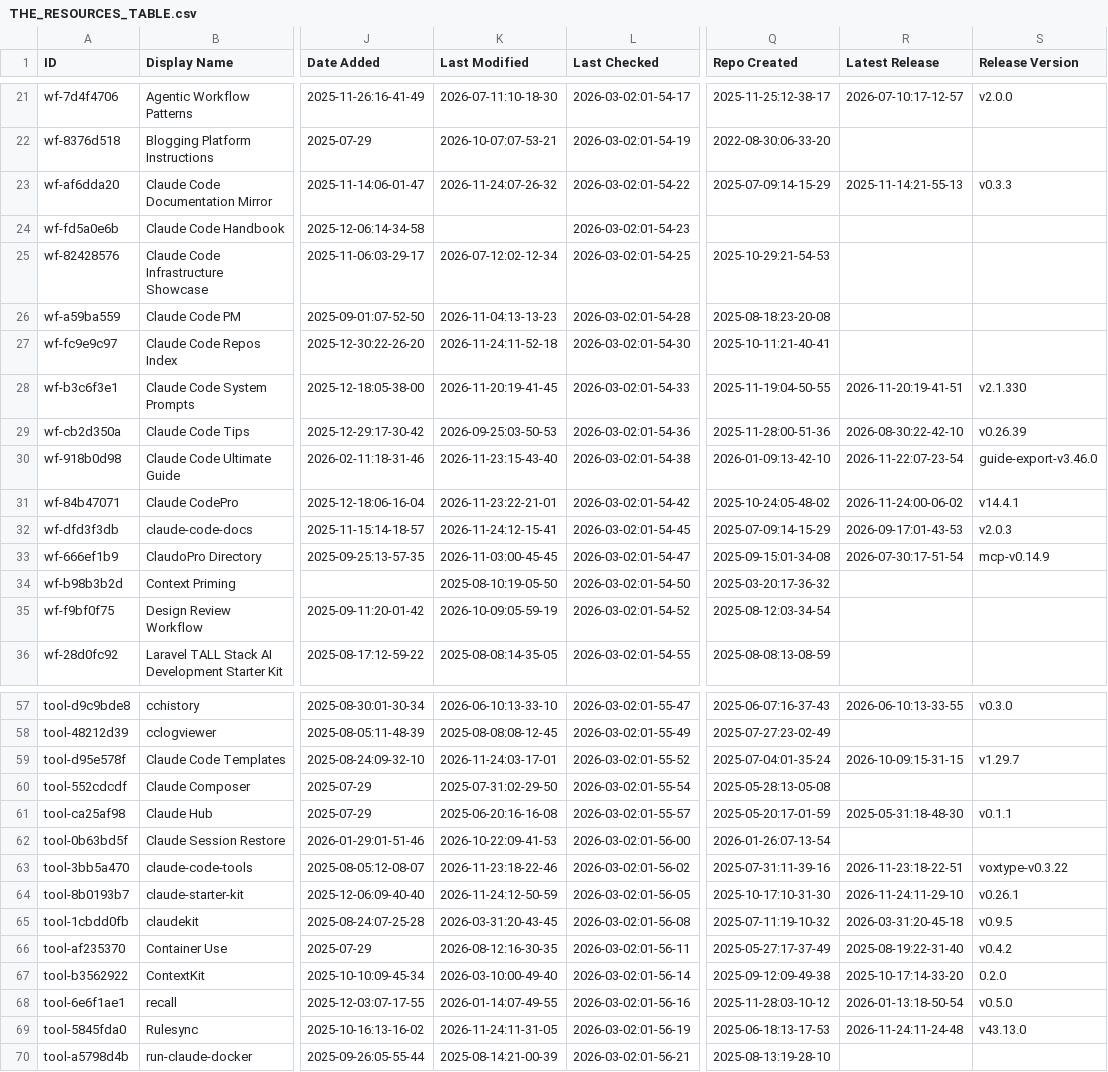
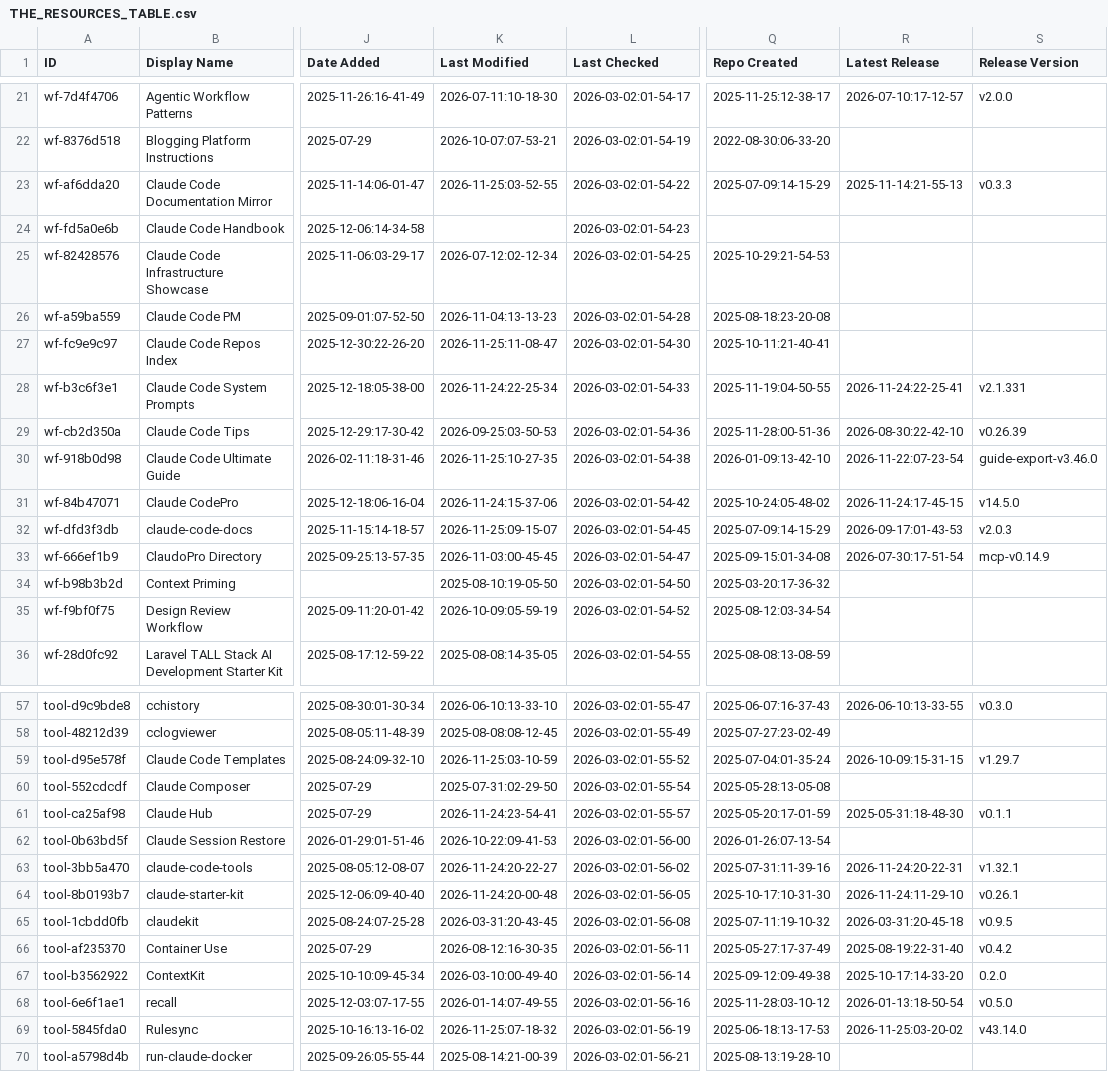
Before and after one commit to hotmanxp/awesome-claude-code, a CSV file: THE_RESOURCES_TABLE.csv, drawn as a sheet; only a part is shown, gaps mark what is left out; the diff covers the shown part only; the diff names each change by its address in the sheet, - before the commit and + after, or states it on an @@ line.

```diff
--- a/THE_RESOURCES_TABLE.csv
+++ b/THE_RESOURCES_TABLE.csv
-K23 (Last Modified): 2026-11-24:07-26-32
+K23 (Last Modified): 2026-11-25:03-52-55
-K27 (Last Modified): 2026-11-24:11-52-18
+K27 (Last Modified): 2026-11-25:11-08-47
-K28 (Last Modified): 2026-11-20:19-41-45
+K28 (Last Modified): 2026-11-24:22-25-34
-R28 (Latest Release): 2026-11-20:19-41-51
+R28 (Latest Release): 2026-11-24:22-25-41
-S28 (Release Version): v2.1.330
+S28 (Release Version): v2.1.331
-K30 (Last Modified): 2026-11-23:15-43-40
+K30 (Last Modified): 2026-11-25:10-27-35
-K31 (Last Modified): 2026-11-23:22-21-01
+K31 (Last Modified): 2026-11-24:15-37-06
-R31 (Latest Release): 2026-11-24:00-06-02
+R31 (Latest Release): 2026-11-24:17-45-15
-S31 (Release Version): v14.4.1
+S31 (Release Version): v14.5.0
-K32 (Last Modified): 2026-11-24:12-15-41
+K32 (Last Modified): 2026-11-25:09-15-07
-K59 (Last Modified): 2026-11-24:03-17-01
+K59 (Last Modified): 2026-11-25:03-10-59
-K61 (Last Modified): 2025-06-20:16-16-08
+K61 (Last Modified): 2026-11-24:23-54-41
-K63 (Last Modified): 2026-11-23:18-22-46
+K63 (Last Modified): 2026-11-24:20-22-27
-R63 (Latest Release): 2026-11-23:18-22-51
+R63 (Latest Release): 2026-11-24:20-22-31
-S63 (Release Version): voxtype-v0.3.22
+S63 (Release Version): v1.32.1
-K64 (Last Modified): 2026-11-24:12-50-59
+K64 (Last Modified): 2026-11-24:20-00-48
-K69 (Last Modified): 2026-11-24:11-31-05
+K69 (Last Modified): 2026-11-25:07-18-32
-R69 (Latest Release): 2026-11-24:11-24-48
+R69 (Latest Release): 2026-11-25:03-20-02
-S69 (Release Version): v43.13.0
+S69 (Release Version): v43.14.0
```
Also changed, not shown: 43 edited cells elsewhere in this file.
